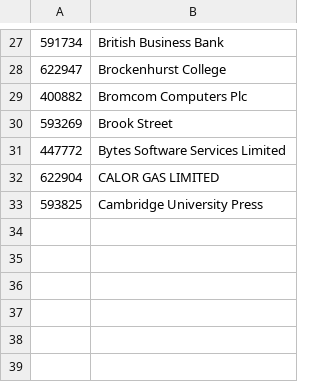
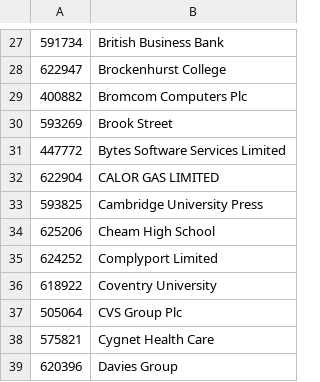
Before and after one commit to kasmodia/reed-tier2-job-hunter, a CSV file: companies_ids.csv, drawn as a sheet; only a part is shown, gaps mark what is left out.

```diff
--- a/companies_ids.csv
+++ b/companies_ids.csv
@@ -33 +33,7 @@
 593825,Cambridge University Press
+625206,Cheam High School
+624252,Complyport Limited
+618922,Coventry University
+505064,CVS Group Plc
+575821,Cygnet Health Care
+620396,Davies Group
```
Also changed, not shown: 3 other files.
